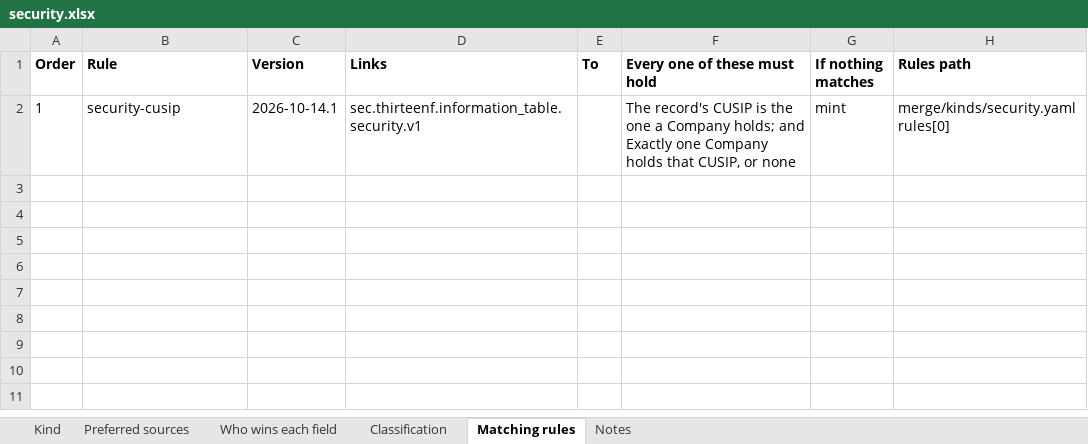
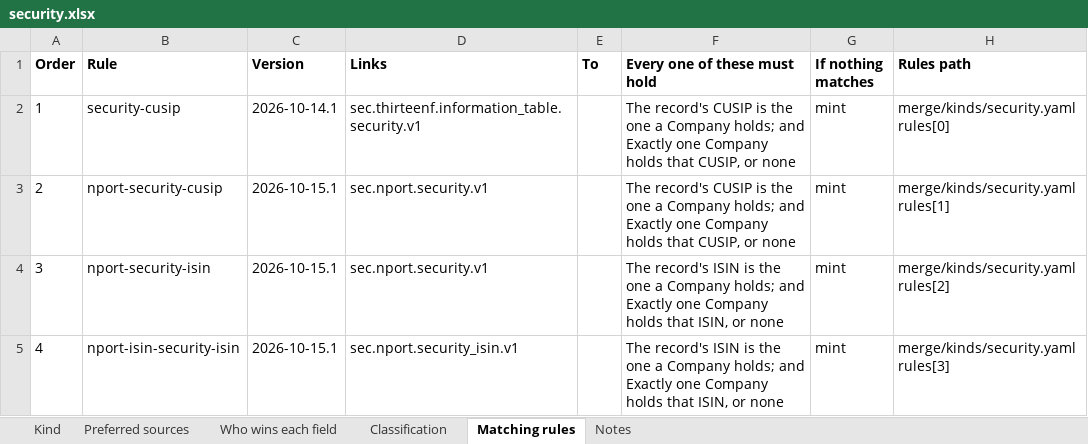
Before and after one commit to paulananth/edgartools-platform, an Excel workbook: rules/merge/kinds/security.xlsx, sheet Matching rules, drawn as a sheet; values as stored, in another font and other column widths than the file's, no borders; the diff names each change by its address in the sheet, - before the commit and + after, or states it on an @@ line.

```diff
--- a/rules/merge/kinds/security.xlsx (sheet Matching rules)
+++ b/rules/merge/kinds/security.xlsx (sheet Matching rules)
+row 3: 2 | nport-security-cusip | 2026-10-15.1 | sec.nport.security.v1 |  | The record's CUSIP is the one a Company holds; and Exactly one Company holds that CUSIP, or none | mint | merge/kinds/security.yaml rules[1]
+row 4: 3 | nport-security-isin | 2026-10-15.1 | sec.nport.security.v1 |  | The record's ISIN is the one a Company holds; and Exactly one Company holds that ISIN, or none | mint | merge/kinds/security.yaml rules[2]
+row 5: 4 | nport-isin-security-isin | 2026-10-15.1 | sec.nport.security_isin.v1 |  | The record's ISIN is the one a Company holds; and Exactly one Company holds that ISIN, or none | mint | merge/kinds/security.yaml rules[3]
```
Also changed, not shown: sheet Who wins each field, sheet Preferred sources, rules/sources/sec.thirteenf.information_table/MAPPING.xlsx, 4 other files.
